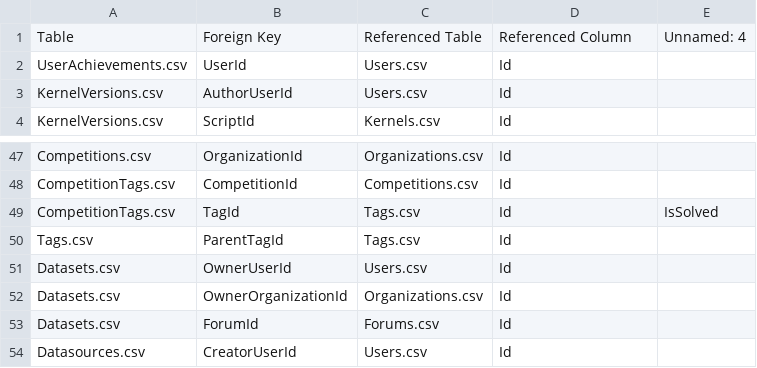
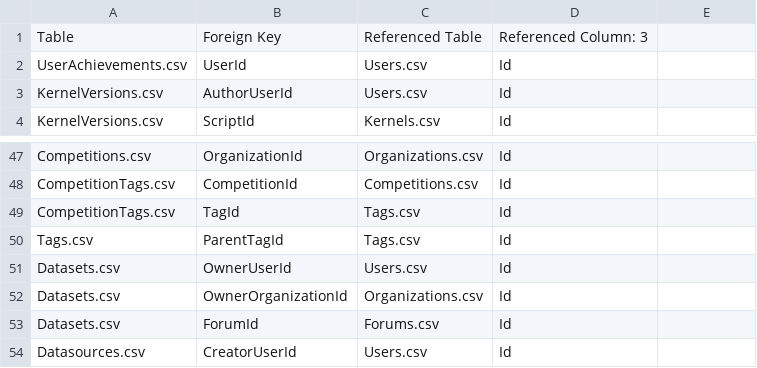
Before and after one commit to collab-uniba/KGTorrent, a CSV file: data/fk_constraints_data.csv, drawn as a sheet; only a part is shown, gaps mark what is left out; the diff names each change by its address in the sheet, - before the commit and + after, or states it on an @@ line.

```diff
--- a/data/fk_constraints_data.csv
+++ b/data/fk_constraints_data.csv
-D1: Referenced Column
+D1: Referenced Column: 3
-E1: Unnamed: 4
+E1: (empty)
-E49: IsSolved
+E49: (empty)
```
Also changed, not shown: 1 other file.
